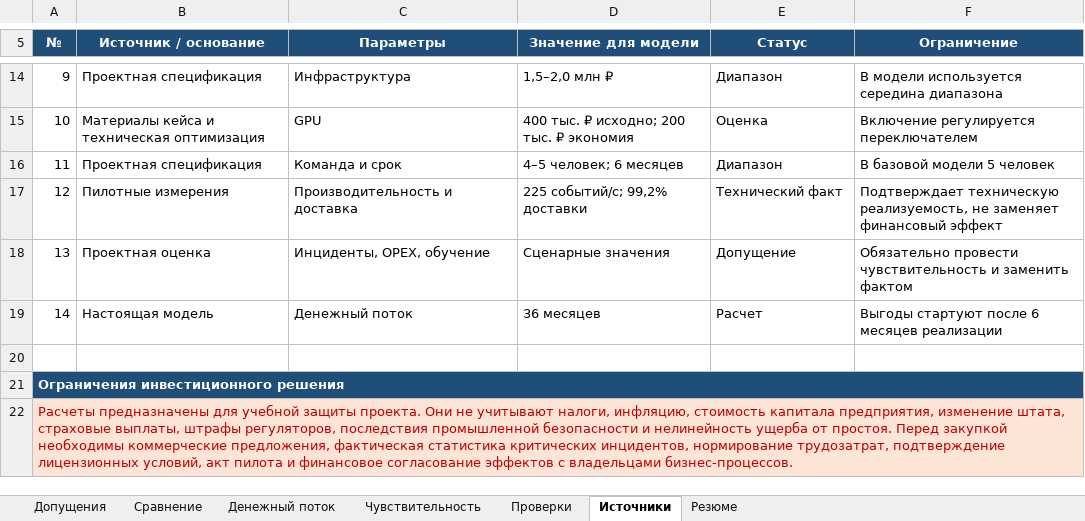
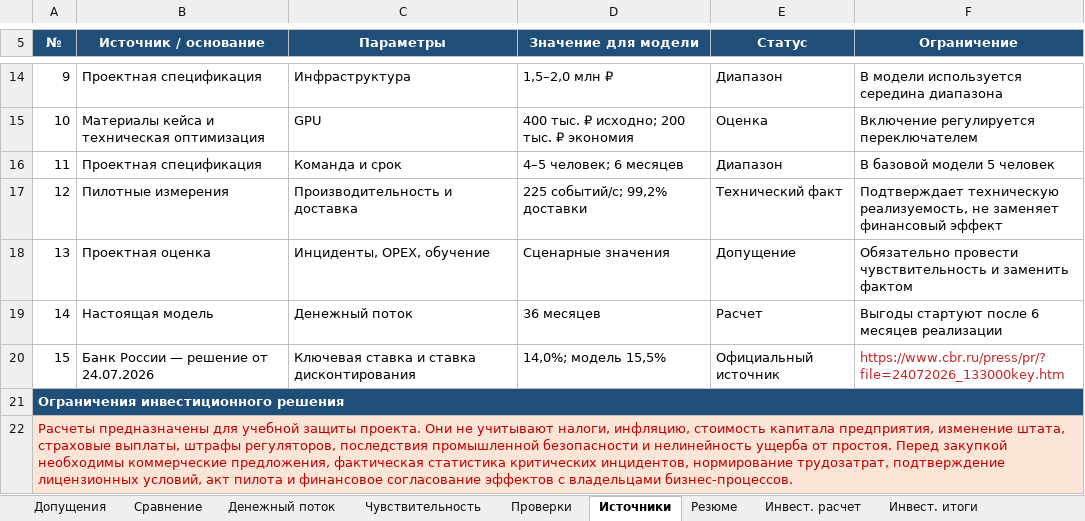
Before and after one commit to hhanqq/g-v-p, an Excel workbook: alert-platform/docs/Экономика_платформы_Диспетчер.xlsx, sheet Источники, drawn as a sheet; only a part is shown, gaps mark what is left out; values as stored, in another font and other column widths than the file's, no borders; conditional formats not drawn; the diff names each change by its address in the sheet, - before the commit and + after, or states it on an @@ line.

```diff
--- a/alert-platform/docs/Экономика_платформы_Диспетчер.xlsx (sheet Источники)
+++ b/alert-platform/docs/Экономика_платформы_Диспетчер.xlsx (sheet Источники)
+sheet tab: Инвест. расчет
+sheet tab: Инвест. итоги
-row 20: (empty)
+row 20: 15 | Банк России — решение от 24.07.2026 | Ключевая ставка и ставка дисконтирования | 14,0%; модель 15,5% | Официальный источник | https://www.cbr.ru/press/pr/?file=24072026_133000key.htm
```
Also changed, not shown: sheet Проверки, sheet Допущения, sheet Резюме, charts or pictures.
